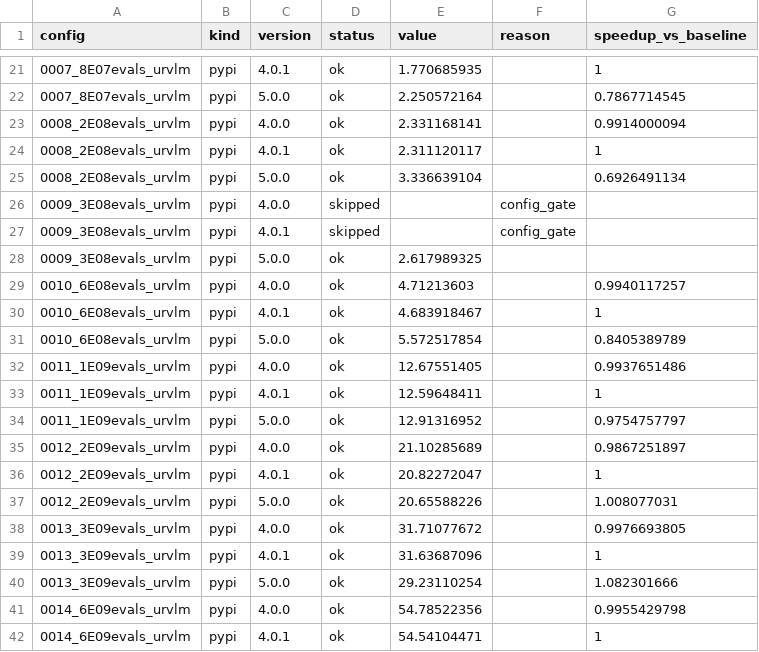
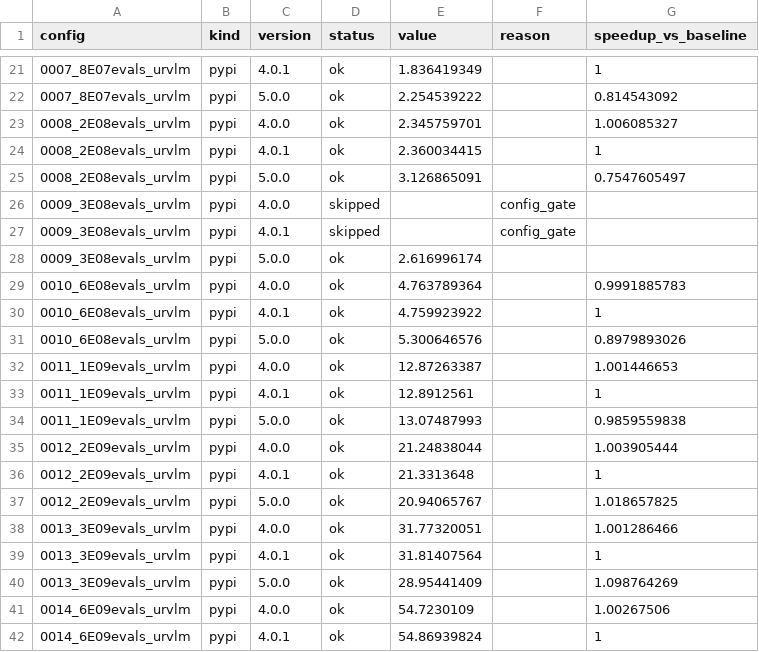
Before and after one commit to 20086080/PteraSoftware, a CSV file: docs/_static/benchmarks/solver_run_time.csv, drawn as a sheet; only a part is shown, gaps mark what is left out; the diff covers the shown part only.

```diff
--- a/docs/_static/benchmarks/solver_run_time.csv
+++ b/docs/_static/benchmarks/solver_run_time.csv
@@ -21,22 +21,22 @@ config,kind,version,status,value,reason,speedup_vs_baseline
-0007_8E07evals_urvlm,pypi,4.0.1,ok,1.770685935,,1
-0007_8E07evals_urvlm,pypi,5.0.0,ok,2.250572164,,0.7867714545
-0008_2E08evals_urvlm,pypi,4.0.0,ok,2.331168141,,0.9914000094
-0008_2E08evals_urvlm,pypi,4.0.1,ok,2.311120117,,1
-0008_2E08evals_urvlm,pypi,5.0.0,ok,3.336639104,,0.6926491134
+0007_8E07evals_urvlm,pypi,4.0.1,ok,1.836419349,,1
+0007_8E07evals_urvlm,pypi,5.0.0,ok,2.254539222,,0.814543092
+0008_2E08evals_urvlm,pypi,4.0.0,ok,2.345759701,,1.006085327
+0008_2E08evals_urvlm,pypi,4.0.1,ok,2.360034415,,1
+0008_2E08evals_urvlm,pypi,5.0.0,ok,3.126865091,,0.7547605497
 0009_3E08evals_urvlm,pypi,4.0.0,skipped,,config_gate,
 0009_3E08evals_urvlm,pypi,4.0.1,skipped,,config_gate,
-0009_3E08evals_urvlm,pypi,5.0.0,ok,2.617989325,,
-0010_6E08evals_urvlm,pypi,4.0.0,ok,4.71213603,,0.9940117257
-0010_6E08evals_urvlm,pypi,4.0.1,ok,4.683918467,,1
-0010_6E08evals_urvlm,pypi,5.0.0,ok,5.572517854,,0.8405389789
-0011_1E09evals_urvlm,pypi,4.0.0,ok,12.67551405,,0.9937651486
-0011_1E09evals_urvlm,pypi,4.0.1,ok,12.59648411,,1
-0011_1E09evals_urvlm,pypi,5.0.0,ok,12.91316952,,0.9754757797
-0012_2E09evals_urvlm,pypi,4.0.0,ok,21.10285689,,0.9867251897
-0012_2E09evals_urvlm,pypi,4.0.1,ok,20.82272047,,1
-0012_2E09evals_urvlm,pypi,5.0.0,ok,20.65588226,,1.008077031
-0013_3E09evals_urvlm,pypi,4.0.0,ok,31.71077672,,0.9976693805
-0013_3E09evals_urvlm,pypi,4.0.1,ok,31.63687096,,1
-0013_3E09evals_urvlm,pypi,5.0.0,ok,29.23110254,,1.082301666
-0014_6E09evals_urvlm,pypi,4.0.0,ok,54.78522356,,0.9955429798
-0014_6E09evals_urvlm,pypi,4.0.1,ok,54.54104471,,1
+0009_3E08evals_urvlm,pypi,5.0.0,ok,2.616996174,,
+0010_6E08evals_urvlm,pypi,4.0.0,ok,4.763789364,,0.9991885783
+0010_6E08evals_urvlm,pypi,4.0.1,ok,4.759923922,,1
+0010_6E08evals_urvlm,pypi,5.0.0,ok,5.300646576,,0.8979893026
+0011_1E09evals_urvlm,pypi,4.0.0,ok,12.87263387,,1.001446653
+0011_1E09evals_urvlm,pypi,4.0.1,ok,12.8912561,,1
+0011_1E09evals_urvlm,pypi,5.0.0,ok,13.07487993,,0.9859559838
+0012_2E09evals_urvlm,pypi,4.0.0,ok,21.24838044,,1.003905444
+0012_2E09evals_urvlm,pypi,4.0.1,ok,21.3313648,,1
+0012_2E09evals_urvlm,pypi,5.0.0,ok,20.94065767,,1.018657825
+0013_3E09evals_urvlm,pypi,4.0.0,ok,31.77320051,,1.001286466
+0013_3E09evals_urvlm,pypi,4.0.1,ok,31.81407564,,1
+0013_3E09evals_urvlm,pypi,5.0.0,ok,28.95441409,,1.098764269
+0014_6E09evals_urvlm,pypi,4.0.0,ok,54.7230109,,1.00267506
+0014_6E09evals_urvlm,pypi,4.0.1,ok,54.86939824,,1
```
Also changed, not shown: 66 edited cells elsewhere in this file, docs/_static/benchmarks/solver_run_memory.csv, 8 other files.
